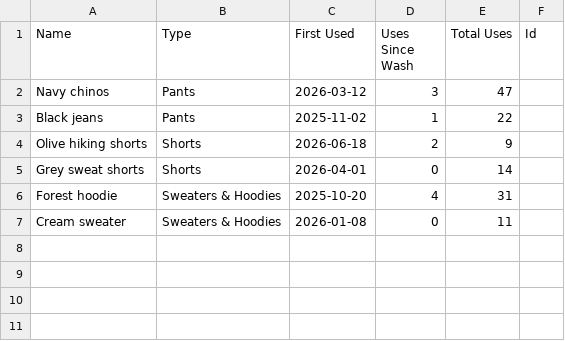
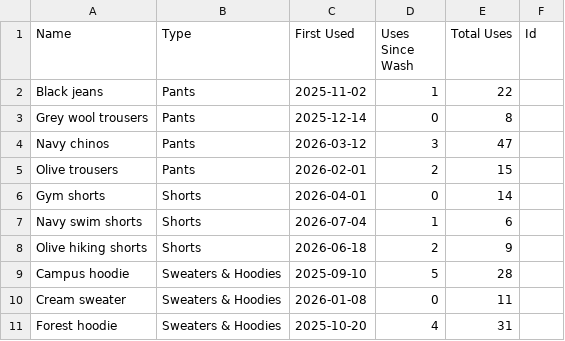
Before and after one commit to nicolaspenam/ClothesTracker, a CSV file: sample-wardrobe.csv, drawn as a sheet.

```diff
--- a/sample-wardrobe.csv
+++ b/sample-wardrobe.csv
@@ -1,7 +1,11 @@
 Name,Type,First Used,Uses Since Wash,Total Uses,Id
+Black jeans,Pants,2025-11-02,1,22,
+Grey wool trousers,Pants,2025-12-14,0,8,
 Navy chinos,Pants,2026-03-12,3,47,
-Black jeans,Pants,2025-11-02,1,22,
+Olive trousers,Pants,2026-02-01,2,15,
+Gym shorts,Shorts,2026-04-01,0,14,
+Navy swim shorts,Shorts,2026-07-04,1,6,
 Olive hiking shorts,Shorts,2026-06-18,2,9,
-Grey sweat shorts,Shorts,2026-04-01,0,14,
+Campus hoodie,Sweaters & Hoodies,2025-09-10,5,28,
+Cream sweater,Sweaters & Hoodies,2026-01-08,0,11,
 Forest hoodie,Sweaters & Hoodies,2025-10-20,4,31,
-Cream sweater,Sweaters & Hoodies,2026-01-08,0,11,
```
Also changed, not shown: 4 other files.
